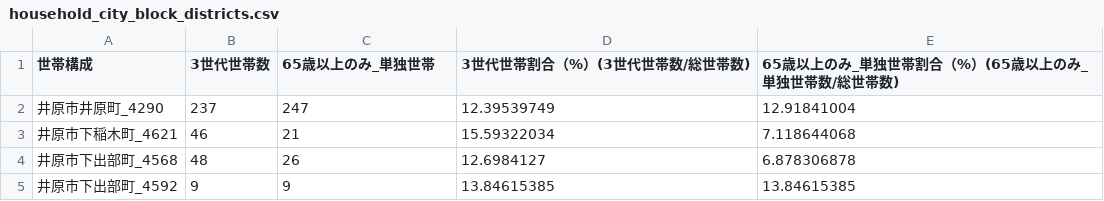
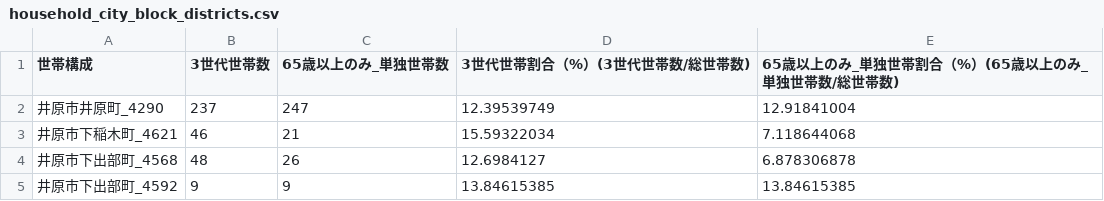
Before and after one commit to colspan/seseki_viewer, a CSV file: sample_data/household_city_block_districts.csv, drawn as a sheet; only a part is shown.

Commit message:
modify 数

```diff
--- a/sample_data/household_city_block_districts.csv
+++ b/sample_data/household_city_block_districts.csv
@@ -1,2 +1,2 @@
-世帯構成,3世代世帯数,65歳以上のみ_単独世帯,3世代世帯割合（%）(3世代世帯数/総世帯数),65歳以上のみ_単独世帯割合（%）(65歳以上のみ_単独世帯数/総世帯数)
+世帯構成,3世代世帯数,65歳以上のみ_単独世帯数,3世代世帯割合（%）(3世代世帯数/総世帯数),65歳以上のみ_単独世帯割合（%）(65歳以上のみ_単独世帯数/総世帯数)
 井原市井原町_4290,237,247,12.39539749,12.91841004
```
